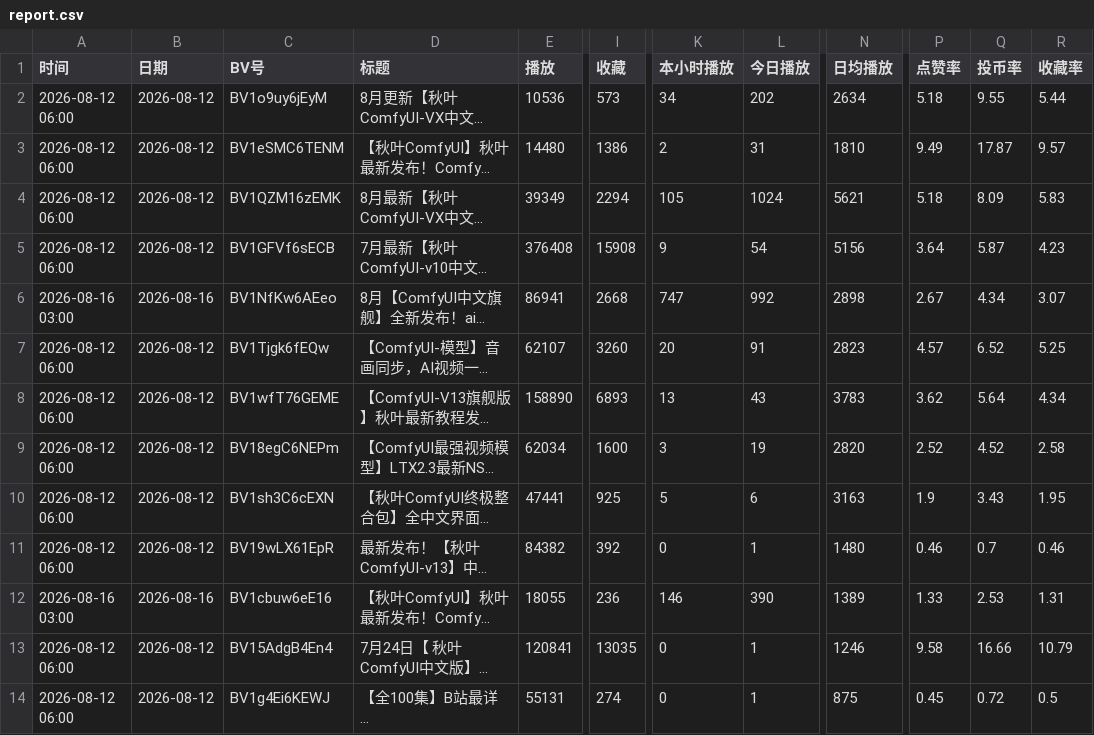
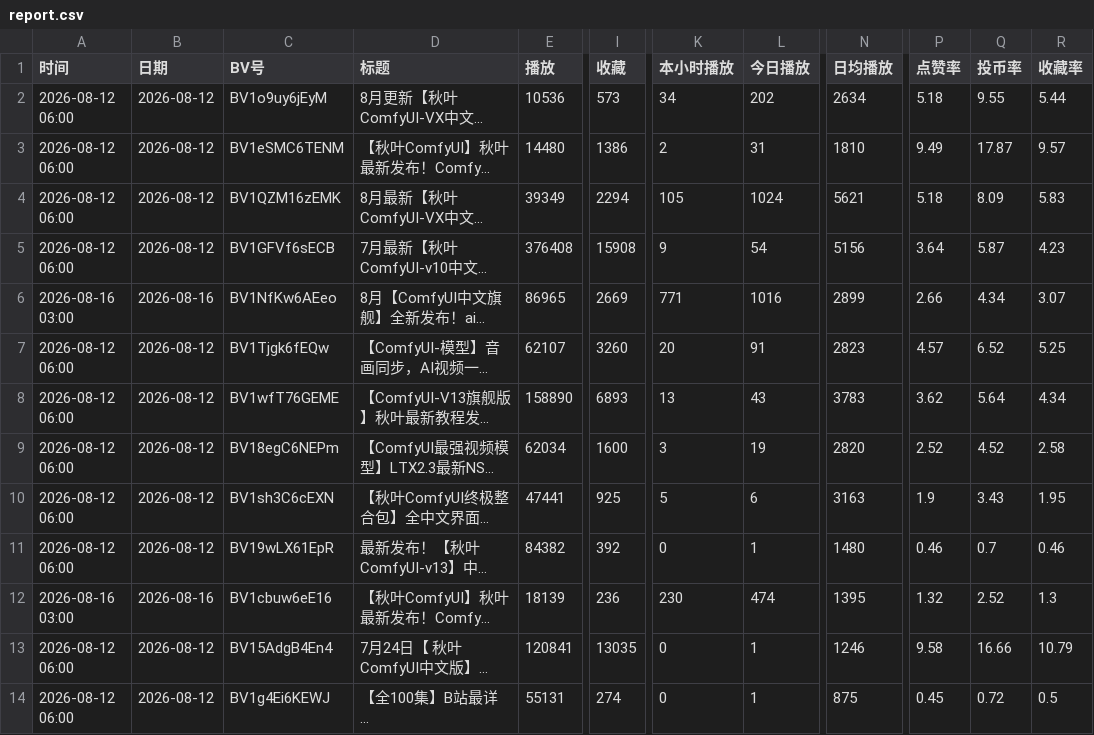
Before and after one commit to yinggege666666-alt/bilibili-tracker, a CSV file: report.csv, drawn as a sheet; only a part is shown, gaps mark what is left out; long unchanged cells end in …; the diff names each change by its address in the sheet, - before the commit and + after, or states it on an @@ line.

```diff
--- a/report.csv
+++ b/report.csv
-E6 (播放): 86941
+E6 (播放): 86965
-I6 (收藏): 2668
+I6 (收藏): 2669
-K6 (本小时播放): 747
+K6 (本小时播放): 771
-L6 (今日播放): 992
+L6 (今日播放): 1016
-N6 (日均播放): 2898
+N6 (日均播放): 2899
-P6 (点赞率): 2.67
+P6 (点赞率): 2.66
-E12 (播放): 18055
+E12 (播放): 18139
-K12 (本小时播放): 146
+K12 (本小时播放): 230
-L12 (今日播放): 390
+L12 (今日播放): 474
-N12 (日均播放): 1389
+N12 (日均播放): 1395
-P12 (点赞率): 1.33
+P12 (点赞率): 1.32
-Q12 (投币率): 2.53
+Q12 (投币率): 2.52
-R12 (收藏率): 1.31
+R12 (收藏率): 1.3
```
Also changed, not shown: snapshots.csv, 2 other files.
